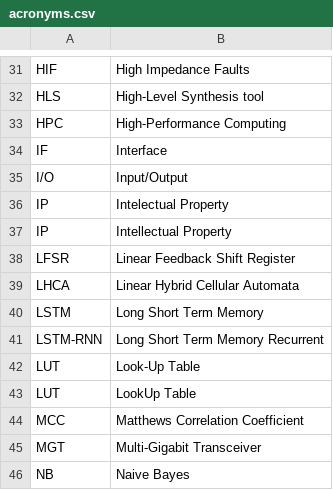
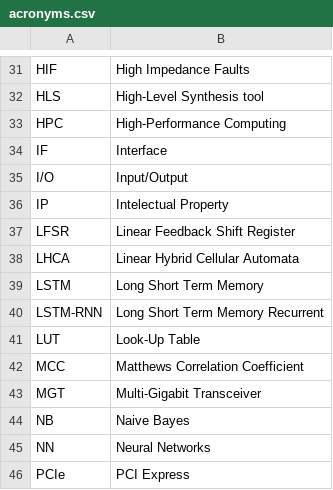
Before and after one commit to jtplaarj/acronyms, a CSV file: acronyms.csv, drawn as a sheet; only a part is shown, gaps mark what is left out; the shorter side is filled out with more unchanged rows.

Commit message:
fix: duplicated entries

```diff
--- a/acronyms.csv
+++ b/acronyms.csv
@@ -36,3 +36,2 @@
 "IP","Intelectual Property"
-"IP","Intellectual Property"
 "LFSR","Linear Feedback Shift Register"
@@ -42,3 +41,2 @@
 "LUT","Look-Up Table"
-"LUT","LookUp Table"
 "MCC","Matthews Correlation Coefficient"
```
